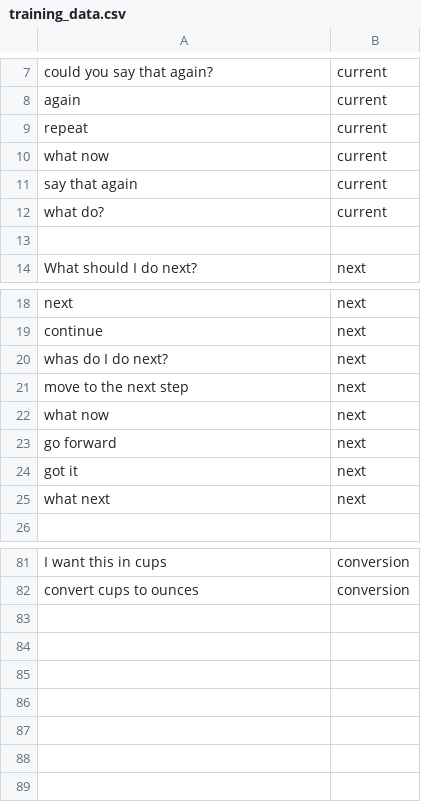
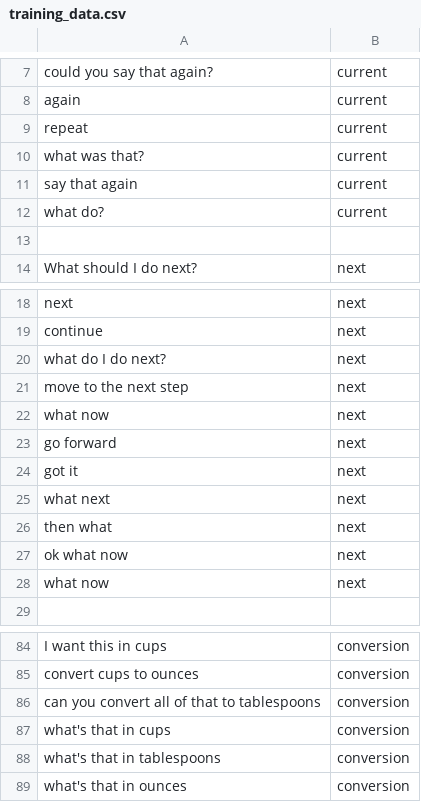
Before and after one commit to mubasil/flavortown, a CSV file: training_data.csv, drawn as a sheet; only a part is shown, gaps mark what is left out.

```diff
--- a/training_data.csv
+++ b/training_data.csv
@@ -9,3 +9,3 @@ again,current
 repeat,current
-what now,current
+what was that?,current
 say that again,current
@@ -19,3 +19,3 @@ next,next
 continue,next
-whas do I do next?,next
+what do I do next?,next
 move to the next step,next
@@ -25,2 +25,5 @@ got it,next
 what next,next
+then what ,next
+ok what now,next
+what now,next
 ,
@@ -82 +85,5 @@ I want this in cups,conversion
 convert cups to ounces,conversion
+can you convert all of that to tablespoons,conversion
+what's that in cups,conversion
+what's that in tablespoons,conversion
+what's that in ounces,conversion
```
Also changed, not shown: 3 other files.
